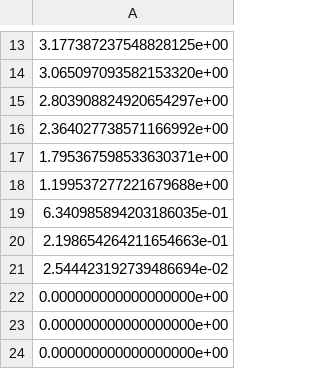
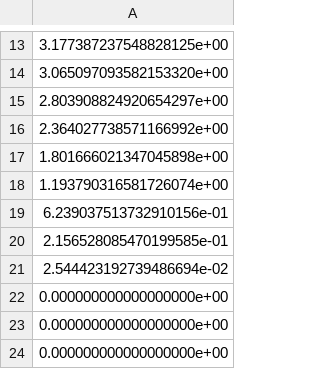
Before and after one commit to jokerofun/psa_tool, a CSV file: data/gen_solar.csv, drawn as a sheet; only a part is shown, gaps mark what is left out; the shorter side is filled out with more unchanged rows.

```diff
--- a/data/gen_solar.csv
+++ b/data/gen_solar.csv
@@ -16,7 +16,8 @@
 2.364027738571166992e+00
-1.795367598533630371e+00
-1.199537277221679688e+00
-6.340985894203186035e-01
-2.198654264211654663e-01
+1.801666021347045898e+00
+1.193790316581726074e+00
+6.239037513732910156e-01
+2.156528085470199585e-01
 2.544423192739486694e-02
+0.000000000000000000e+00
 0.000000000000000000e+00
```
Also changed, not shown: data/demand.csv, data/gen_wind.csv, 8 other files.
